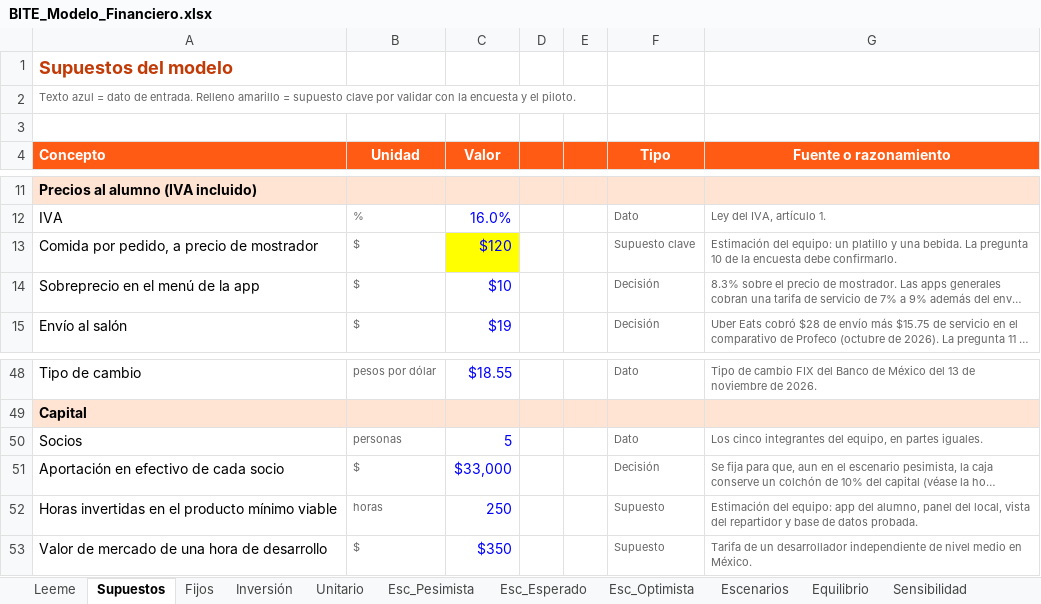
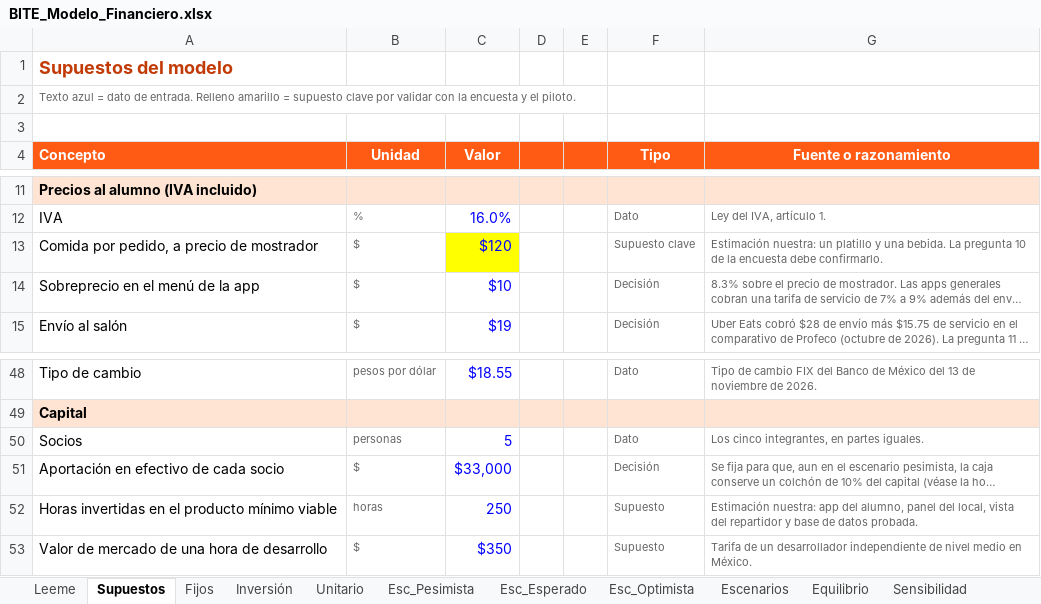
Before and after one commit to Drjuampita/bite, an Excel workbook: plan/BITE_Modelo_Financiero.xlsx, sheet Supuestos, drawn as a sheet; only a part is shown, gaps mark what is left out; long unchanged cells end in …; values as stored, in another font and other column widths than the file's, no borders; the diff names each change by its address in the sheet, - before the commit and + after, or states it on an @@ line.

```diff
--- a/plan/BITE_Modelo_Financiero.xlsx (sheet Supuestos)
+++ b/plan/BITE_Modelo_Financiero.xlsx (sheet Supuestos)
-G13 (Fuente o razonamiento): Estimación del equipo: un platillo…
+G13 (Fuente o razonamiento): Estimación nuestra: un platillo…
-G50 (Fuente o razonamiento): Los cinco integrantes del equipo, en partes…
+G50 (Fuente o razonamiento): Los cinco integrantes, en partes…
-G52 (Fuente o razonamiento): Estimación del equipo: app del…
+G52 (Fuente o razonamiento): Estimación nuestra: app del…
```
Also changed, not shown: sheet Leeme, sheet Inversión, 13 other files.
